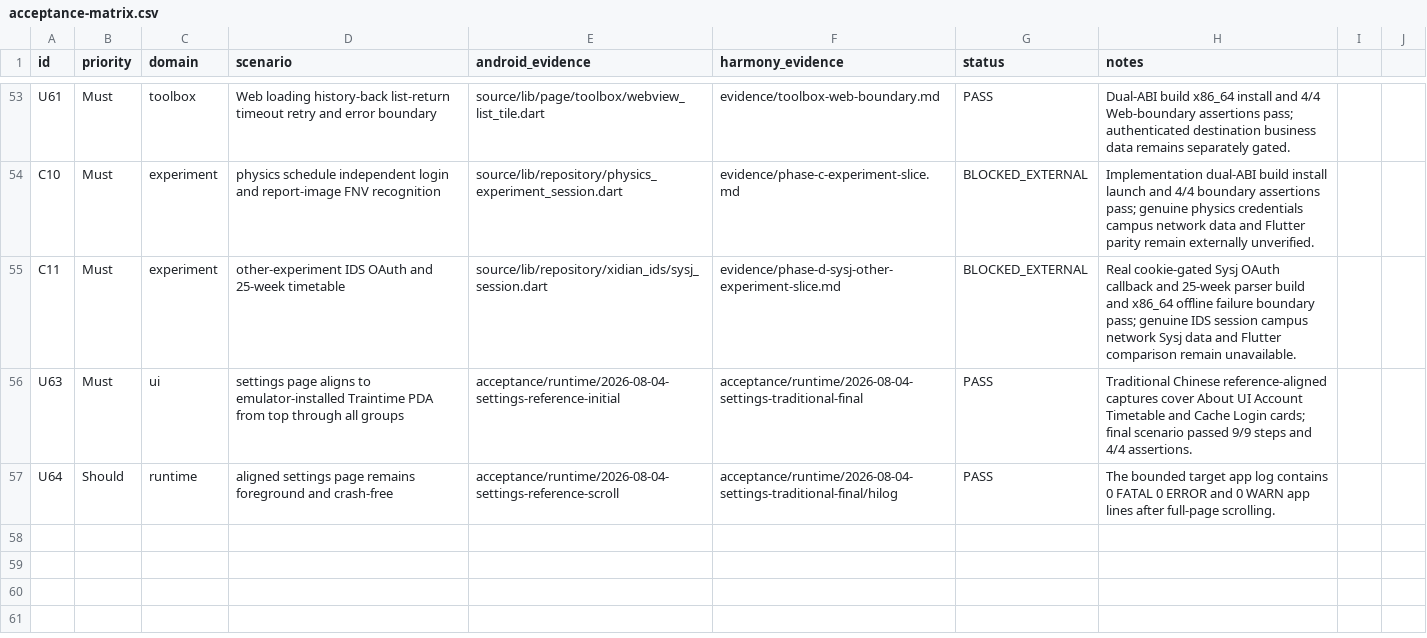
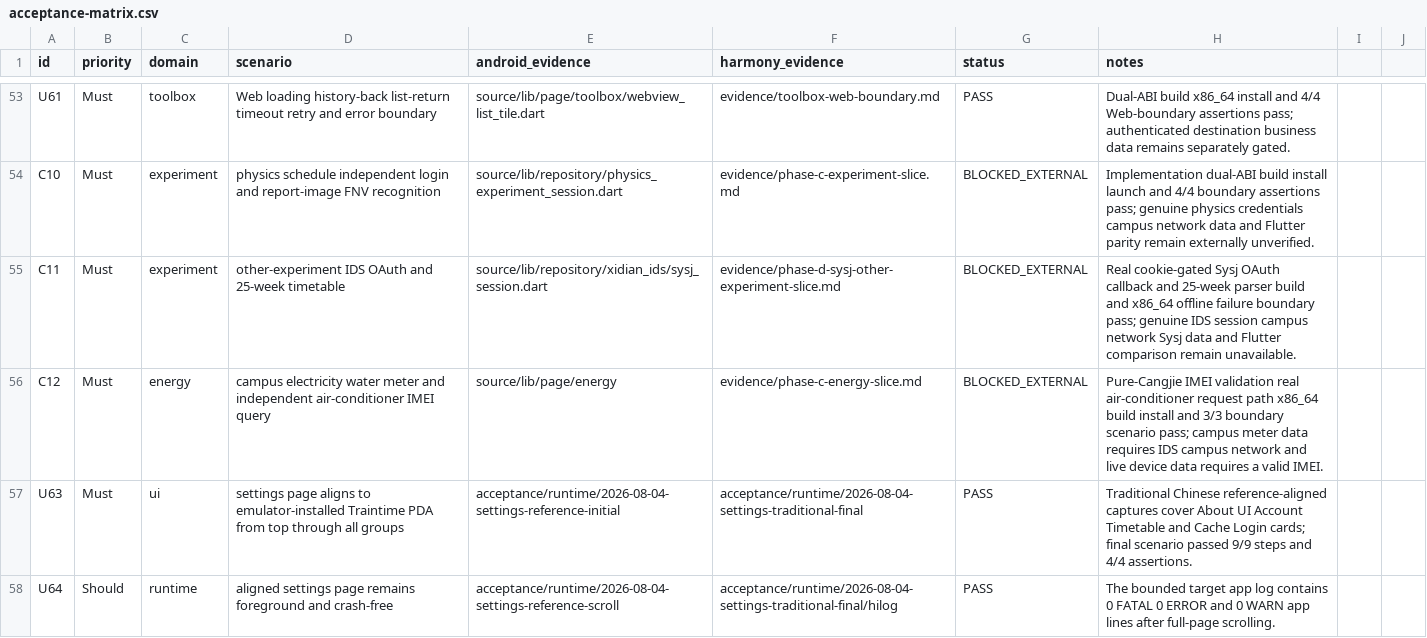
Before and after one commit to phphub123/xdyou, a CSV file: acceptance/acceptance-matrix.csv, drawn as a sheet; only a part is shown, gaps mark what is left out.

```diff
--- a/acceptance/acceptance-matrix.csv
+++ b/acceptance/acceptance-matrix.csv
@@ -55,2 +55,3 @@ C10,Must,experiment,physics schedule independent login and report-image FNV reco
 C11,Must,experiment,other-experiment IDS OAuth and 25-week timetable,source/lib/repository/xidian_ids/sysj_session.dart,evidence/phase-d-sysj-other-experiment-slice.md,BLOCKED_EXTERNAL,Real cookie-gated Sysj OAuth callback and 25-week parser build and x86_64 offline failure boundary pass; genuine IDS session campus network Sysj data and Flutter comparison remain unavailable.
+C12,Must,energy,campus electricity water meter and independent air-conditioner IMEI query,source/lib/page/energy,evidence/phase-c-energy-slice.md,BLOCKED_EXTERNAL,Pure-Cangjie IMEI validation real air-conditioner request path x86_64 build install and 3/3 boundary scenario pass; campus meter data requires IDS campus network and live device data requires a valid IMEI.
 U63,Must,ui,settings page aligns to emulator-installed Traintime PDA from top through all groups,acceptance/runtime/2026-08-04-settings-reference-initial,acceptance/runtime/2026-08-04-settings-traditional-final,PASS,Traditional Chinese reference-aligned captures cover About UI Account Timetable and Cache Login cards; final scenario passed 9/9 steps and 4/4 assertions.
```
Also changed, not shown: migration/file-name-map.csv, 24 other files.
